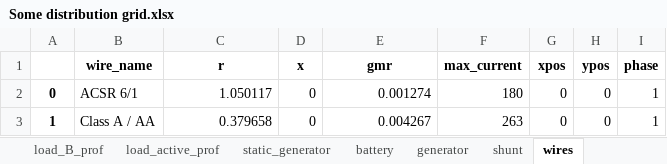
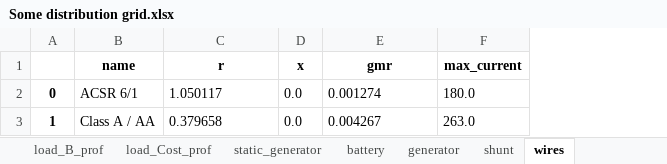
Before and after one commit to schuttpj86/vera1, an Excel workbook: Grids_and_profiles/grids/Some distribution grid.xlsx, sheet wires, drawn as a sheet; values as stored, in another font and other column widths than the file's, no borders; the diff names each change by its address in the sheet, - before the commit and + after, or states it on an @@ line.

```diff
--- a/Grids_and_profiles/grids/Some distribution grid.xlsx (sheet wires)
+++ b/Grids_and_profiles/grids/Some distribution grid.xlsx (sheet wires)
+sheet tab: load_Cost_prof
-column G (xpos), rows 2-3: 0 | 0
-column H (ypos), rows 2-3: 0 | 0
-column I (phase), rows 2-3: 1 | 1
-B1: wire_name
+B1: name
-C2:C3 alignment: right
+C2:C3 alignment: left
-D2:D3 (x): 0
+D2:D3 (x): 0.0
-E2:E3 alignment: right
+E2:E3 alignment: left
-F2 (max_current): 180
+F2 (max_current): 180.0
-F3 (max_current): 263
+F3 (max_current): 263.0
```
Also changed, not shown: sheet overhead_line_types, sheet bus, sheet branch, sheet load, sheet config, other sheet tabs, 3 other files.
